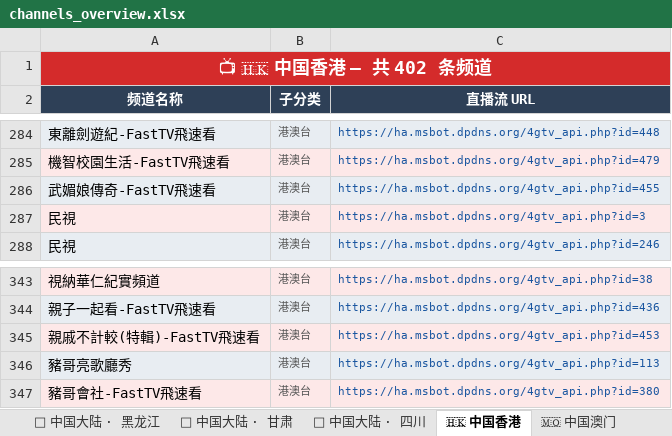
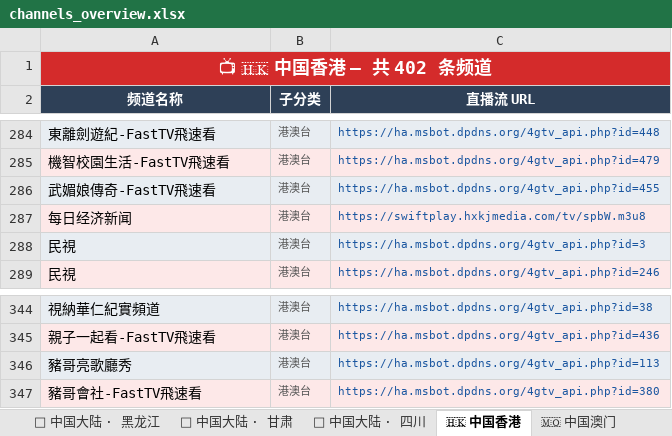
Before and after one commit to amazonjdshop/tv, an Excel workbook: channels_overview.xlsx, sheet 🇭🇰 中国香港, drawn as a sheet; only a part is shown, gaps mark what is left out; values as stored, in another font and other column widths than the file's, no borders; removed rows and columns are numbered as before the commit, all else as after; the diff names each change by its address in the sheet, - before the commit and + after, or states it on an @@ line.

```diff
--- a/channels_overview.xlsx (sheet 🇭🇰 中国香港)
+++ b/channels_overview.xlsx (sheet 🇭🇰 中国香港)
+row 287: 每日经济新闻 | 港澳台 | https://swiftplay.hxkjmedia.com/tv/spbW.m3u8
-row 345: 親戚不計較(特輯)-FastTV飛速看 | 港澳台 | https://ha.msbot.dpdns.org/4gtv_api.php?id=453
```
Also changed, not shown: sheet 🎬 影视点播, sheet 📺 其他频道, sheet 📡 中国大陆 · 央视, sheet 📊 总览, 5 other files.
